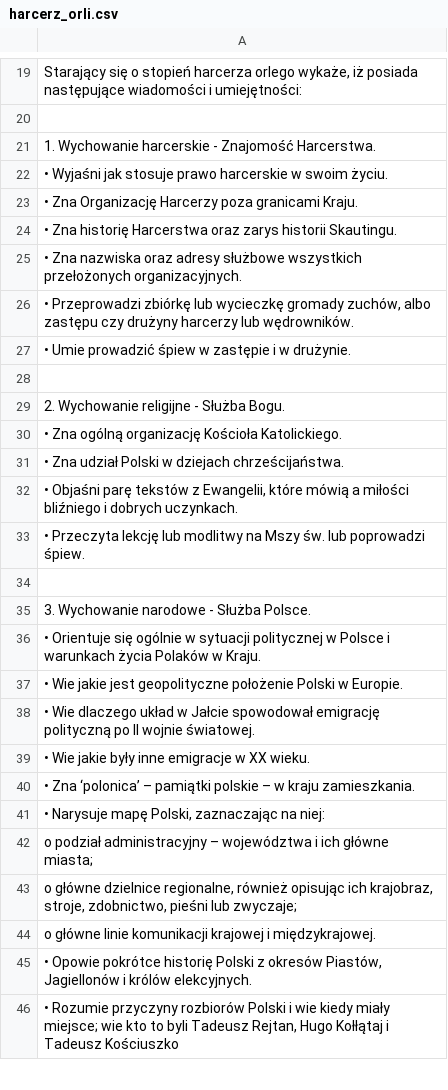
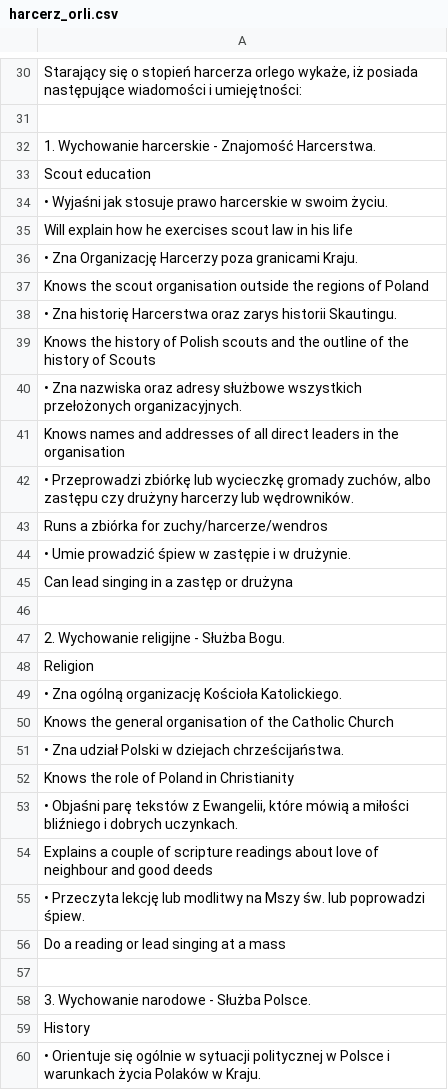
Before and after one commit to saramic/harcerstwo, a CSV file: harcerz_orli.csv, drawn as a sheet; only a part is shown, gaps mark what is left out; the shorter side is filled out with more unchanged rows; the diff covers the shown part only.

```diff
--- a/harcerz_orli.csv
+++ b/harcerz_orli.csv
@@ -21,16 +32,29 @@
 "1. Wychowanie harcerskie - Znajomość Harcerstwa."
+"  Scout education"
 "• Wyjaśni jak stosuje prawo harcerskie w swoim życiu."
+"  Will explain how he exercises scout law in his life"
 "• Zna Organizację Harcerzy poza granicami Kraju."
+"  Knows the scout organisation outside the regions of Poland"
 "• Zna historię Harcerstwa oraz zarys historii Skautingu."
+"  Knows the history of Polish scouts and the outline of the history of Scouts"
 "• Zna nazwiska oraz adresy służbowe wszystkich przełożonych organizacyjnych."
+"  Knows names and addresses of all direct leaders in the organisation"
 "• Przeprowadzi zbiórkę lub wycieczkę gromady zuchów, albo zastępu czy drużyny harcerzy lub wędrowników."
+"  Runs a zbiórka for zuchy/harcerze/wendros"
 "• Umie prowadzić śpiew w zastępie i w drużynie."
+"  Can lead singing in a zastęp or drużyna"
 ""
 "2. Wychowanie religijne - Służba Bogu."
+"  Religion"
 "• Zna ogólną organizację Kościoła Katolickiego."
+"  Knows the general organisation of the Catholic Church"
 "• Zna udział Polski w dziejach chrześcijaństwa."
+"  Knows the role of Poland in Christianity"
 "• Objaśni parę tekstów z Ewangelii, które mówią a miłości bliźniego i dobrych uczynkach."
+"  Explains a couple of scripture readings about love of neighbour and good deeds"
 "• Przeczyta lekcję lub modlitwy na Mszy św. lub poprowadzi śpiew."
+"  Do a reading or lead singing at a mass"
 ""
 "3. Wychowanie narodowe - Służba Polsce."
+"  History"
 "• Orientuje się ogólnie w sytuacji politycznej w Polsce i warunkach życia Polaków w Kraju."
```
Also changed, not shown: 75 added rows elsewhere in this file.
